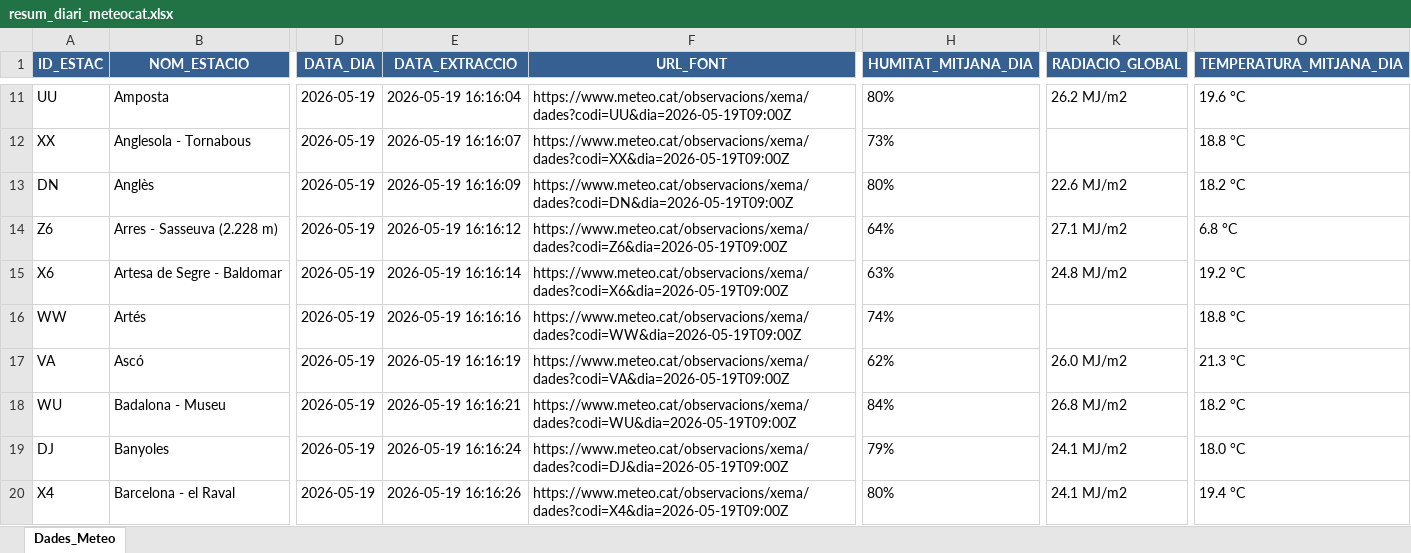
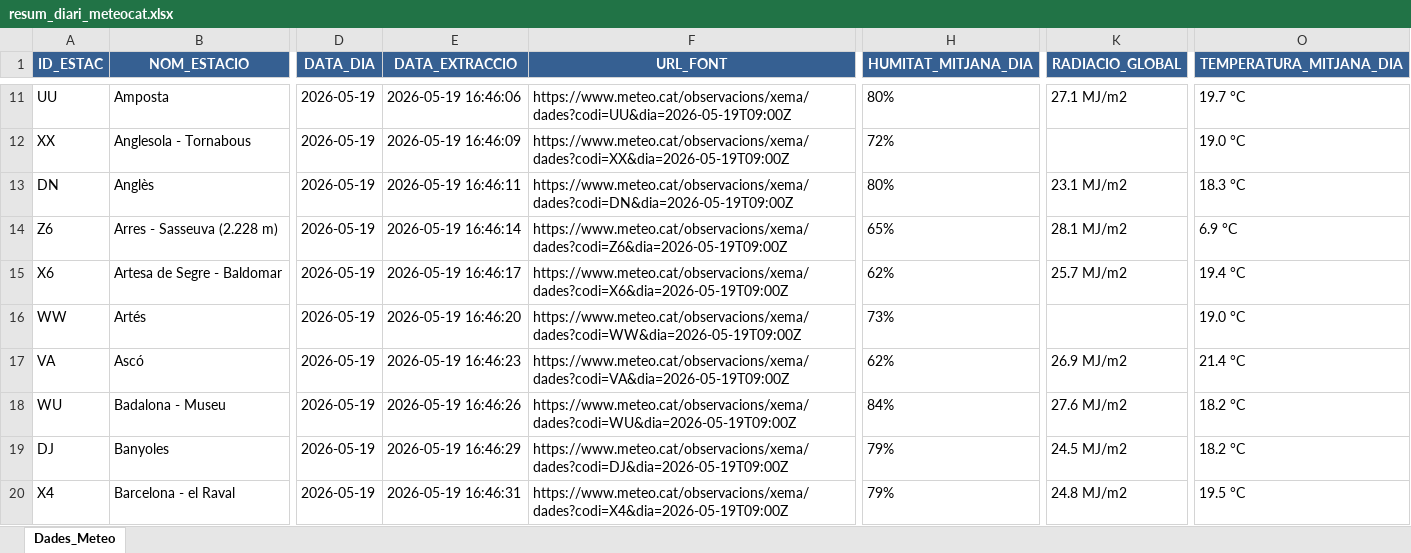
Before and after one commit to joandecorts/getdailydate, an Excel workbook: src/data/resum_diari_meteocat.xlsx, sheet Dades_Meteo, drawn as a sheet; only a part is shown, gaps mark what is left out; values as stored, in another font and other column widths than the file's, no borders; the diff covers the shown part only; the diff names each change by its address in the sheet, - before the commit and + after, or states it on an @@ line.

```diff
--- a/src/data/resum_diari_meteocat.xlsx (sheet Dades_Meteo)
+++ b/src/data/resum_diari_meteocat.xlsx (sheet Dades_Meteo)
-E11 (DATA_EXTRACCIO): 2026-05-19 16:16:04
+E11 (DATA_EXTRACCIO): 2026-05-19 16:46:06
-K11 (RADIACIO_GLOBAL): 26.2 MJ/m2
+K11 (RADIACIO_GLOBAL): 27.1 MJ/m2
-O11 (TEMPERATURA_MITJANA_DIA): 19.6 °C
+O11 (TEMPERATURA_MITJANA_DIA): 19.7 °C
-E12 (DATA_EXTRACCIO): 2026-05-19 16:16:07
+E12 (DATA_EXTRACCIO): 2026-05-19 16:46:09
-H12 (HUMITAT_MITJANA_DIA): 73%
+H12 (HUMITAT_MITJANA_DIA): 72%
-O12 (TEMPERATURA_MITJANA_DIA): 18.8 °C
+O12 (TEMPERATURA_MITJANA_DIA): 19.0 °C
-E13 (DATA_EXTRACCIO): 2026-05-19 16:16:09
+E13 (DATA_EXTRACCIO): 2026-05-19 16:46:11
-K13 (RADIACIO_GLOBAL): 22.6 MJ/m2
+K13 (RADIACIO_GLOBAL): 23.1 MJ/m2
-O13 (TEMPERATURA_MITJANA_DIA): 18.2 °C
+O13 (TEMPERATURA_MITJANA_DIA): 18.3 °C
-E14 (DATA_EXTRACCIO): 2026-05-19 16:16:12
+E14 (DATA_EXTRACCIO): 2026-05-19 16:46:14
-H14 (HUMITAT_MITJANA_DIA): 64%
+H14 (HUMITAT_MITJANA_DIA): 65%
-K14 (RADIACIO_GLOBAL): 27.1 MJ/m2
+K14 (RADIACIO_GLOBAL): 28.1 MJ/m2
-O14 (TEMPERATURA_MITJANA_DIA): 6.8 °C
+O14 (TEMPERATURA_MITJANA_DIA): 6.9 °C
-E15 (DATA_EXTRACCIO): 2026-05-19 16:16:14
+E15 (DATA_EXTRACCIO): 2026-05-19 16:46:17
-H15 (HUMITAT_MITJANA_DIA): 63%
+H15 (HUMITAT_MITJANA_DIA): 62%
-K15 (RADIACIO_GLOBAL): 24.8 MJ/m2
+K15 (RADIACIO_GLOBAL): 25.7 MJ/m2
-O15 (TEMPERATURA_MITJANA_DIA): 19.2 °C
+O15 (TEMPERATURA_MITJANA_DIA): 19.4 °C
-E16 (DATA_EXTRACCIO): 2026-05-19 16:16:16
+E16 (DATA_EXTRACCIO): 2026-05-19 16:46:20
-H16 (HUMITAT_MITJANA_DIA): 74%
+H16 (HUMITAT_MITJANA_DIA): 73%
-O16 (TEMPERATURA_MITJANA_DIA): 18.8 °C
+O16 (TEMPERATURA_MITJANA_DIA): 19.0 °C
-E17 (DATA_EXTRACCIO): 2026-05-19 16:16:19
+E17 (DATA_EXTRACCIO): 2026-05-19 16:46:23
-K17 (RADIACIO_GLOBAL): 26.0 MJ/m2
+K17 (RADIACIO_GLOBAL): 26.9 MJ/m2
-O17 (TEMPERATURA_MITJANA_DIA): 21.3 °C
+O17 (TEMPERATURA_MITJANA_DIA): 21.4 °C
-E18 (DATA_EXTRACCIO): 2026-05-19 16:16:21
+E18 (DATA_EXTRACCIO): 2026-05-19 16:46:26
-K18 (RADIACIO_GLOBAL): 26.8 MJ/m2
+K18 (RADIACIO_GLOBAL): 27.6 MJ/m2
-E19 (DATA_EXTRACCIO): 2026-05-19 16:16:24
+E19 (DATA_EXTRACCIO): 2026-05-19 16:46:29
-K19 (RADIACIO_GLOBAL): 24.1 MJ/m2
+K19 (RADIACIO_GLOBAL): 24.5 MJ/m2
-O19 (TEMPERATURA_MITJANA_DIA): 18.0 °C
+O19 (TEMPERATURA_MITJANA_DIA): 18.2 °C
-E20 (DATA_EXTRACCIO): 2026-05-19 16:16:26
+E20 (DATA_EXTRACCIO): 2026-05-19 16:46:31
-H20 (HUMITAT_MITJANA_DIA): 80%
+H20 (HUMITAT_MITJANA_DIA): 79%
-K20 (RADIACIO_GLOBAL): 24.1 MJ/m2
+K20 (RADIACIO_GLOBAL): 24.8 MJ/m2
-O20 (TEMPERATURA_MITJANA_DIA): 19.4 °C
+O20 (TEMPERATURA_MITJANA_DIA): 19.5 °C
```
Also changed, not shown: 591 edited cells elsewhere in this sheet, 3 other files.
